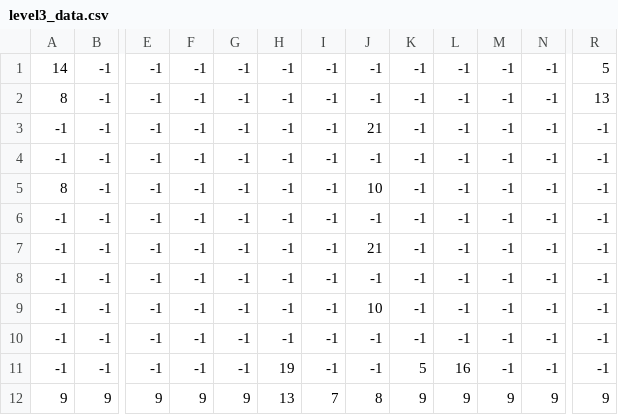
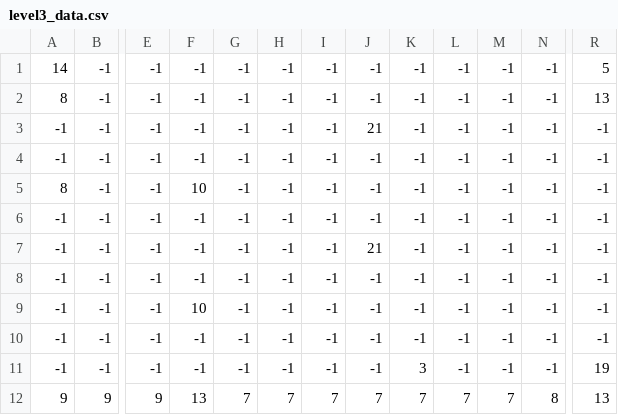
Before and after one commit to anibaldi0/cat_game, a CSV file: level3_data.csv, drawn as a sheet; only a part is shown, gaps mark what is left out; the diff names each change by its address in the sheet, - before the commit and + after, or states it on an @@ line.

```diff
--- a/level3_data.csv
+++ b/level3_data.csv
-F5: -1
+F5: 10
-J5: 10
+J5: -1
-F9: -1
+F9: 10
-J9: 10
+J9: -1
-H11: 19
+H11: -1
-K11: 5
+K11: 3
-L11: 16
+L11: -1
-R11: -1
+R11: 19
-F12: 9
+F12: 13
-G12: 9
+G12: 7
-H12: 13
+H12: 7
-J12: 8
+J12: 7
-K12: 9
+K12: 7
-L12: 9
+L12: 7
-M12: 9
+M12: 7
-N12: 9
+N12: 8
-R12: 9
+R12: 13
```
Also changed, not shown: level2_data.csv, 6 other files.
